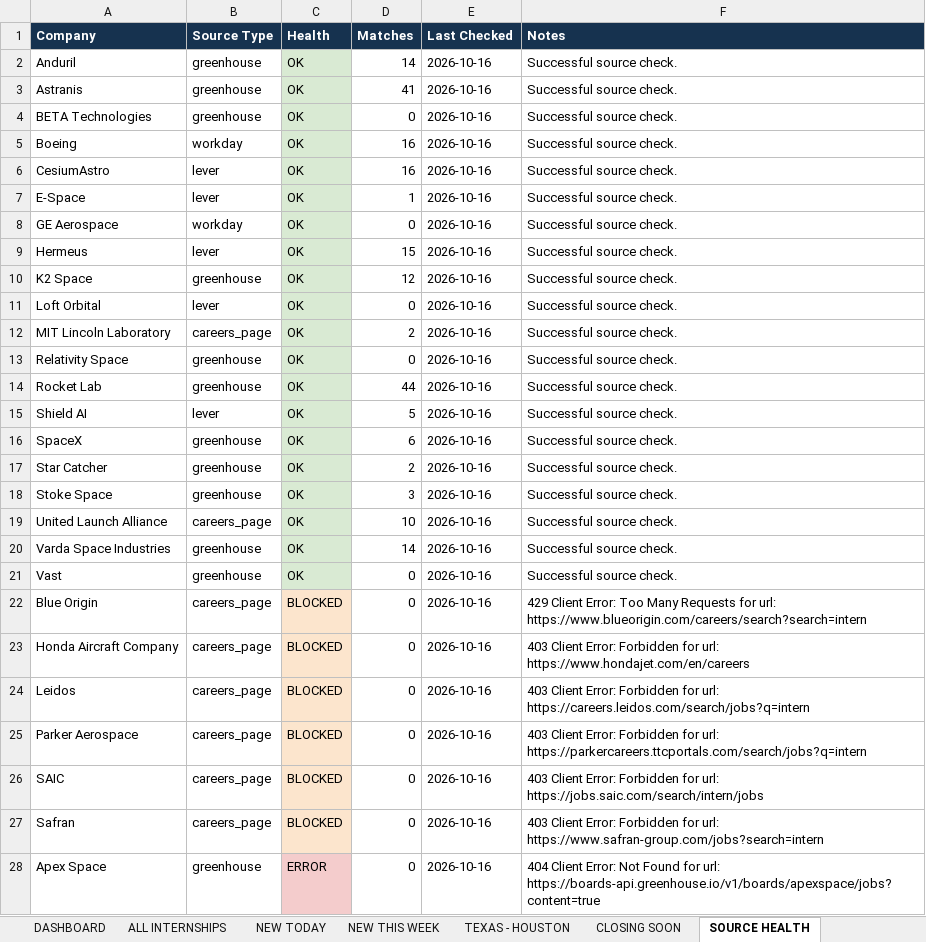
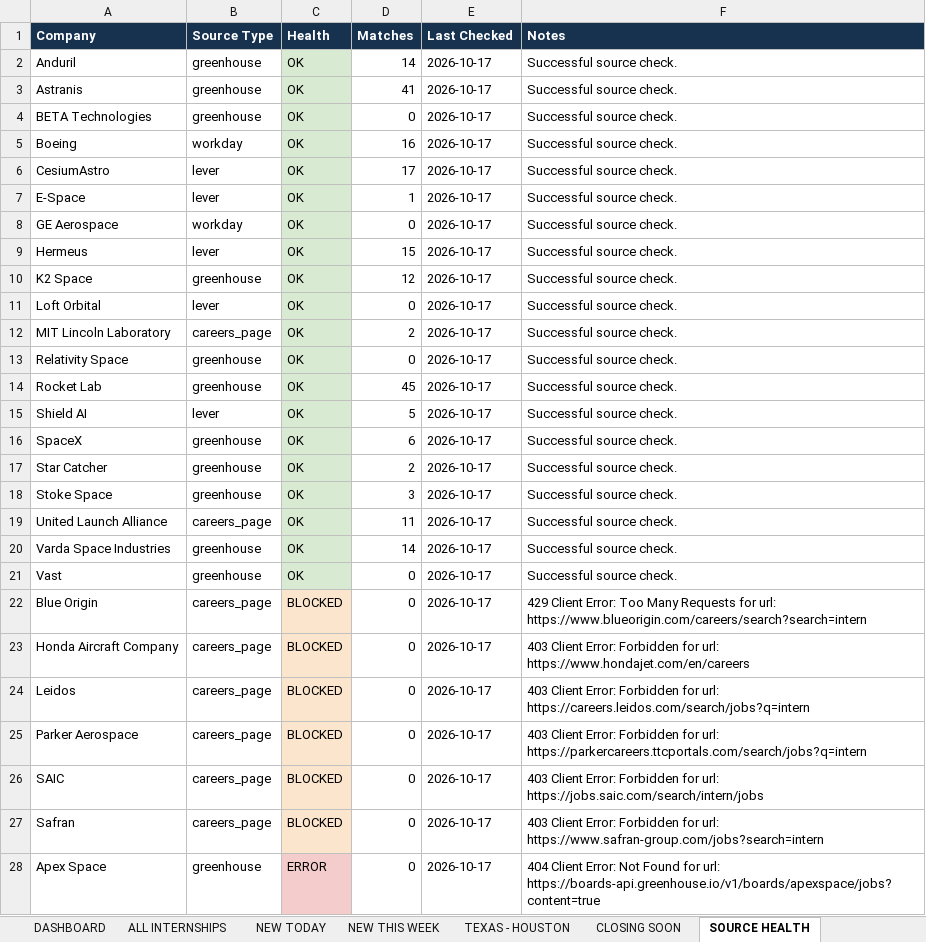
Before and after one commit to renee-makes-things/AIAA-UH-internships, an Excel workbook: AIAA_UH_Summer_2027_Internships.xlsx, sheet SOURCE HEALTH, drawn as a sheet; only a part is shown; values as stored, in another font and other column widths than the file's, no borders; the diff covers the shown part only; the diff names each change by its address in the sheet, - before the commit and + after, or states it on an @@ line.

```diff
--- a/AIAA_UH_Summer_2027_Internships.xlsx (sheet SOURCE HEALTH)
+++ b/AIAA_UH_Summer_2027_Internships.xlsx (sheet SOURCE HEALTH)
-E2:E28 (Last Checked): 2026-10-16
+E2:E28 (Last Checked): 2026-10-17
-D6 (Matches): 16
+D6 (Matches): 17
-D14 (Matches): 44
+D14 (Matches): 45
-D19 (Matches): 10
+D19 (Matches): 11
```
Also changed, not shown: 1 added row, 1 removed row and 61 edited cells elsewhere in this sheet, sheet ALL INTERNSHIPS, sheet NEW TODAY, sheet NEW THIS WEEK, sheet TEXAS - HOUSTON, sheet DASHBOARD, 1 other file.
